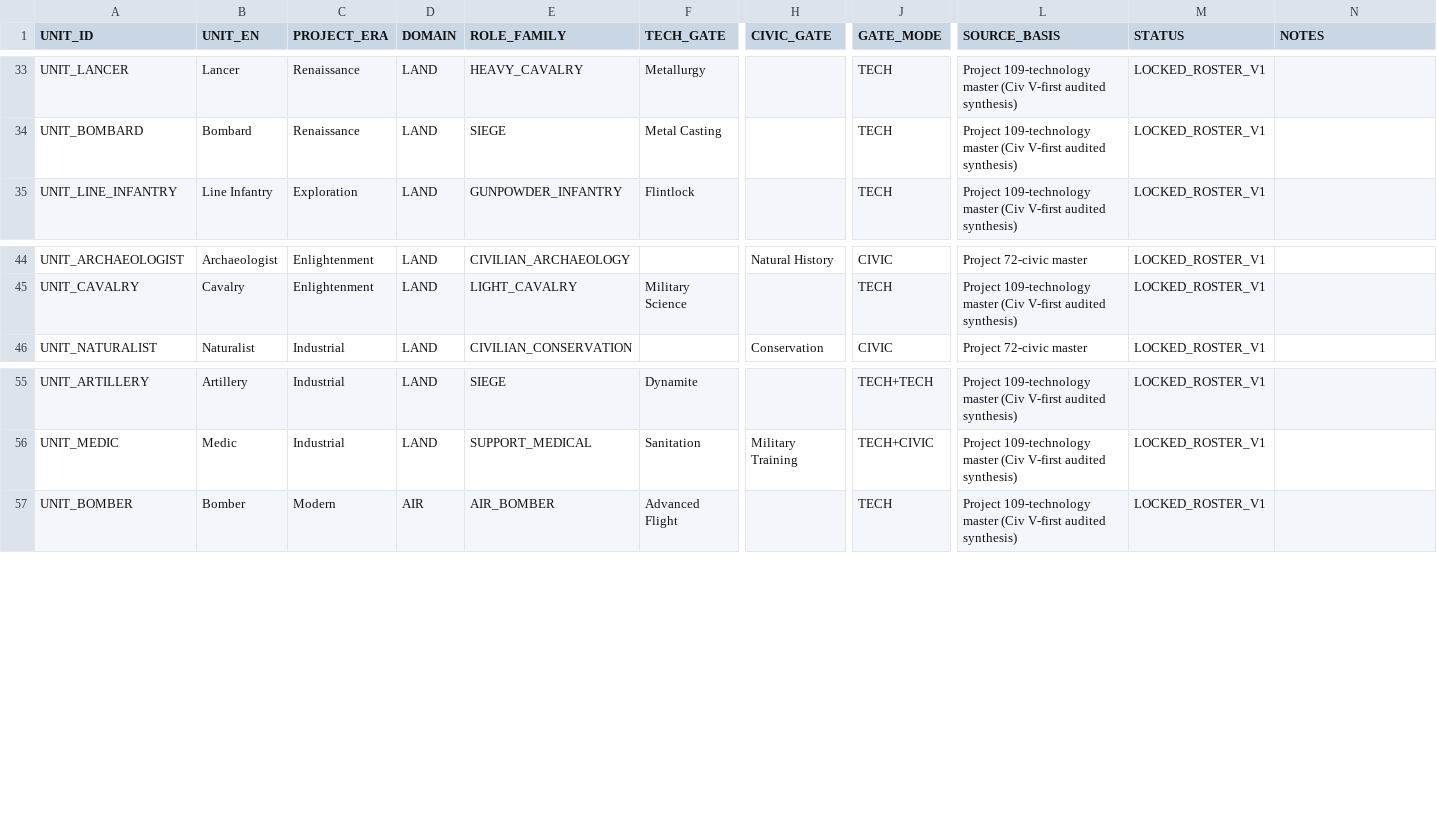
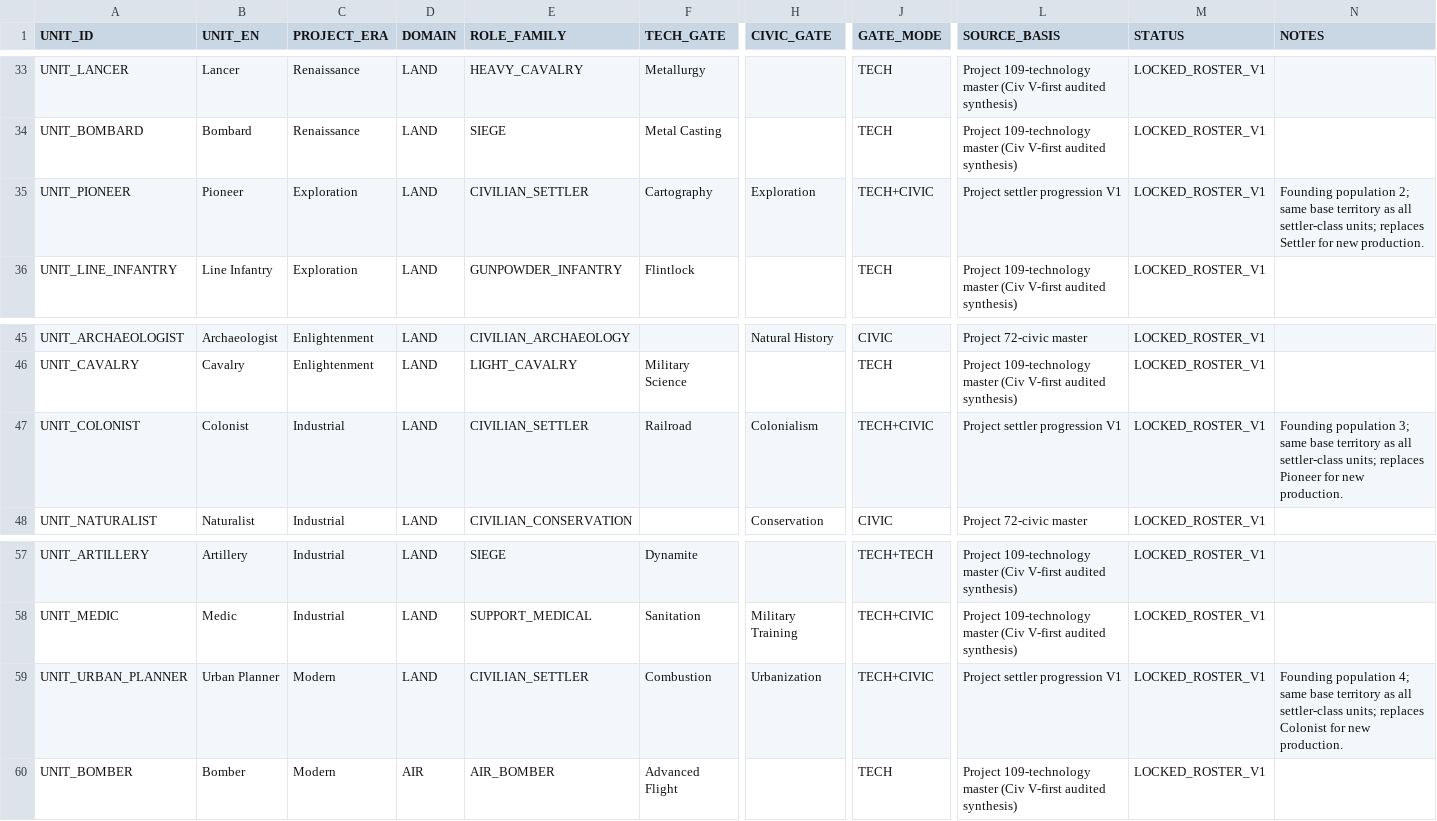
Before and after one commit to physical-geogrpahy-forever/academic_food_chain, a CSV file: city_system/FINAL_GENERIC_UNIT_ROSTER_V1.csv, drawn as a sheet; only a part is shown, gaps mark what is left out; rows hold the shown columns only; the diff names each change by its address in the sheet, - before the commit and + after, or states it on an @@ line.

Commit message:
Add Pioneer Colonist and Urban Planner units

```diff
--- a/city_system/FINAL_GENERIC_UNIT_ROSTER_V1.csv
+++ b/city_system/FINAL_GENERIC_UNIT_ROSTER_V1.csv
+row 35: UNIT_PIONEER | Pioneer | Exploration | LAND | CIVILIAN_SETTLER | Cartography | Exploration | TECH+CIVIC | Project settler progression V1 | LOCKED_ROSTER_V1 | Founding population 2; same base territory as all settler-class units; replaces Settler for new production.
+row 47: UNIT_COLONIST | Colonist | Industrial | LAND | CIVILIAN_SETTLER | Railroad | Colonialism | TECH+CIVIC | Project settler progression V1 | LOCKED_ROSTER_V1 | Founding population 3; same base territory as all settler-class units; replaces Pioneer for new production.
+row 59: UNIT_URBAN_PLANNER | Urban Planner | Modern | LAND | CIVILIAN_SETTLER | Combustion | Urbanization | TECH+CIVIC | Project settler progression V1 | LOCKED_ROSTER_V1 | Founding population 4; same base territory as all settler-class units; replaces Colonist for new production.
```
